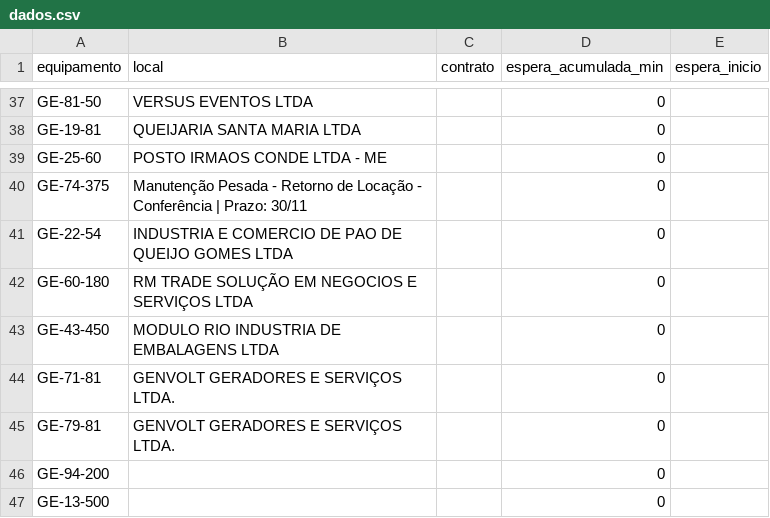
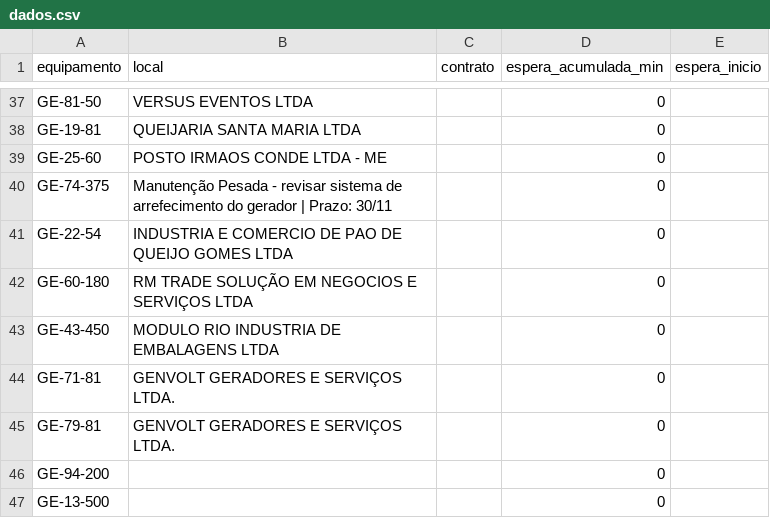
Before and after one commit to milwardarthur-prog/testemanut, a CSV file: dados.csv, drawn as a sheet; only a part is shown, gaps mark what is left out.

Commit message:
Atualização automática via SiteManut

```diff
--- a/dados.csv
+++ b/dados.csv
@@ -39,3 +39,3 @@ GE-19-81,QUEIJARIA SANTA MARIA LTDA,,0,
 GE-25-60,POSTO IRMAOS CONDE LTDA - ME,,0,
-GE-74-375,Manutenção Pesada - Retorno de Locação - Conferência | Prazo: 30/11,,0,
+GE-74-375,Manutenção Pesada - revisar sistema de arrefecimento do gerador | Prazo: 30/11,,0,
 GE-22-54,INDUSTRIA E COMERCIO DE PAO DE QUEIJO GOMES LTDA,,0,
```
